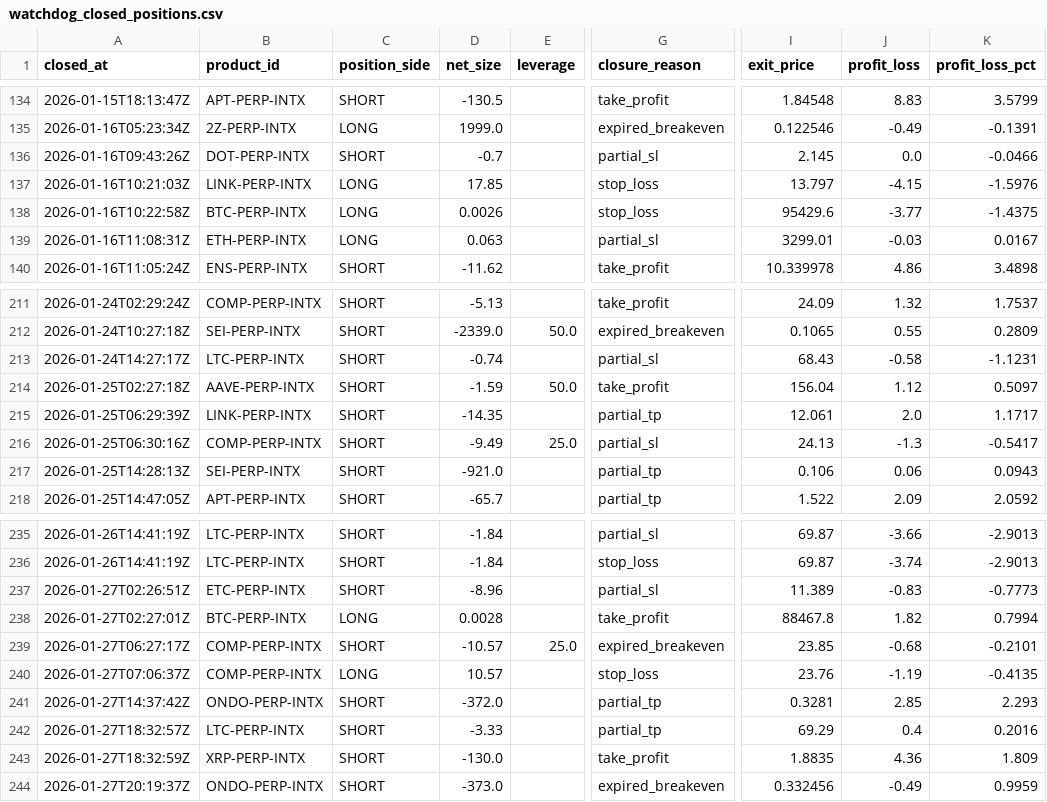
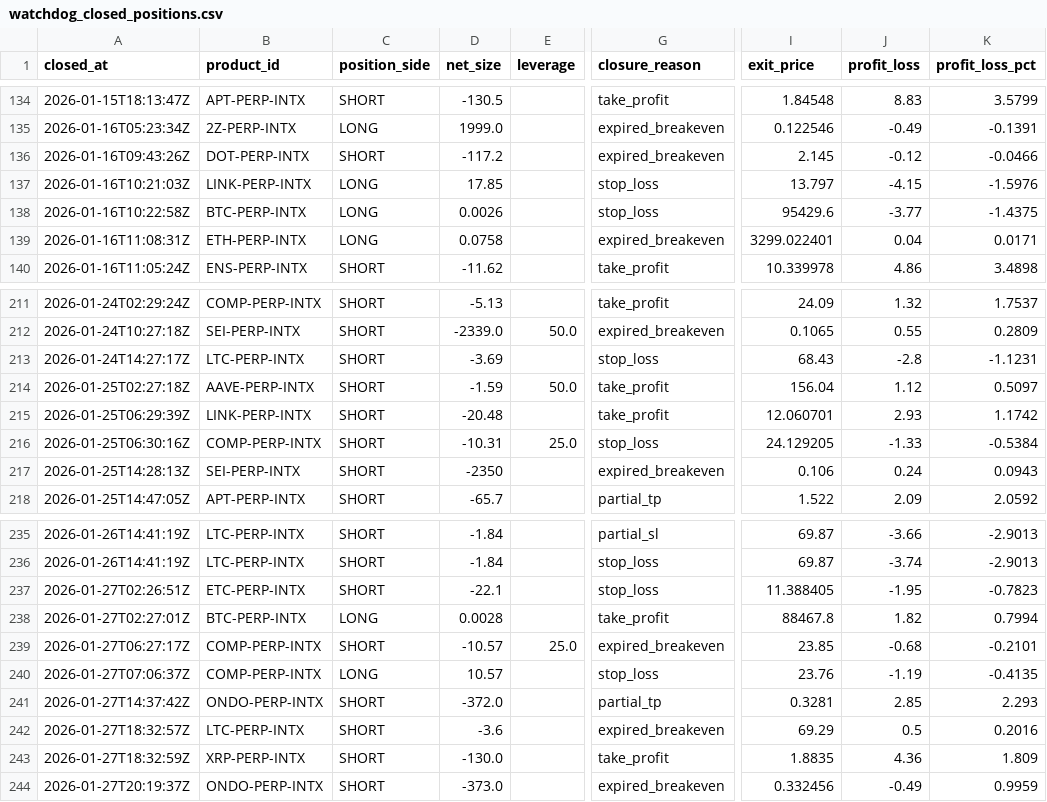
Before and after one commit to spirosrap/crypto-finance, a CSV file: trade_logs/watchdog_closed_positions.csv, drawn as a sheet; only a part is shown, gaps mark what is left out; the diff covers the shown part only; the diff names each change by its address in the sheet, - before the commit and + after, or states it on an @@ line.

Commit message:
Fix partial close promotion and backfill logs

```diff
--- a/trade_logs/watchdog_closed_positions.csv
+++ b/trade_logs/watchdog_closed_positions.csv
-D136 (net_size): -0.7
+D136 (net_size): -117.2
-G136 (closure_reason): partial_sl
+G136 (closure_reason): expired_breakeven
-J136 (profit_loss): 0.0
+J136 (profit_loss): -0.12
-D139 (net_size): 0.063
+D139 (net_size): 0.0758
-G139 (closure_reason): partial_sl
+G139 (closure_reason): expired_breakeven
-I139 (exit_price): 3299.01
+I139 (exit_price): 3299.022401
-J139 (profit_loss): -0.03
+J139 (profit_loss): 0.04
-K139 (profit_loss_pct): 0.0167
+K139 (profit_loss_pct): 0.0171
-D213 (net_size): -0.74
+D213 (net_size): -3.69
-G213 (closure_reason): partial_sl
+G213 (closure_reason): stop_loss
-J213 (profit_loss): -0.58
+J213 (profit_loss): -2.8
-D215 (net_size): -14.35
+D215 (net_size): -20.48
-G215 (closure_reason): partial_tp
+G215 (closure_reason): take_profit
-I215 (exit_price): 12.061
+I215 (exit_price): 12.060701
-J215 (profit_loss): 2.0
+J215 (profit_loss): 2.93
-K215 (profit_loss_pct): 1.1717
+K215 (profit_loss_pct): 1.1742
-D216 (net_size): -9.49
+D216 (net_size): -10.31
-G216 (closure_reason): partial_sl
+G216 (closure_reason): stop_loss
-I216 (exit_price): 24.13
+I216 (exit_price): 24.129205
-J216 (profit_loss): -1.3
+J216 (profit_loss): -1.33
-K216 (profit_loss_pct): -0.5417
+K216 (profit_loss_pct): -0.5384
-D217 (net_size): -921.0
+D217 (net_size): -2350
-G217 (closure_reason): partial_tp
+G217 (closure_reason): expired_breakeven
-J217 (profit_loss): 0.06
+J217 (profit_loss): 0.24
-D237 (net_size): -8.96
+D237 (net_size): -22.1
-G237 (closure_reason): partial_sl
+G237 (closure_reason): stop_loss
-I237 (exit_price): 11.389
+I237 (exit_price): 11.388405
-J237 (profit_loss): -0.83
+J237 (profit_loss): -1.95
-K237 (profit_loss_pct): -0.7773
+K237 (profit_loss_pct): -0.7823
-D242 (net_size): -3.33
+D242 (net_size): -3.6
-G242 (closure_reason): partial_tp
+G242 (closure_reason): expired_breakeven
-J242 (profit_loss): 0.4
+J242 (profit_loss): 0.5
```
Also changed, not shown: 3 edited cells elsewhere in this file, 2 other files.
